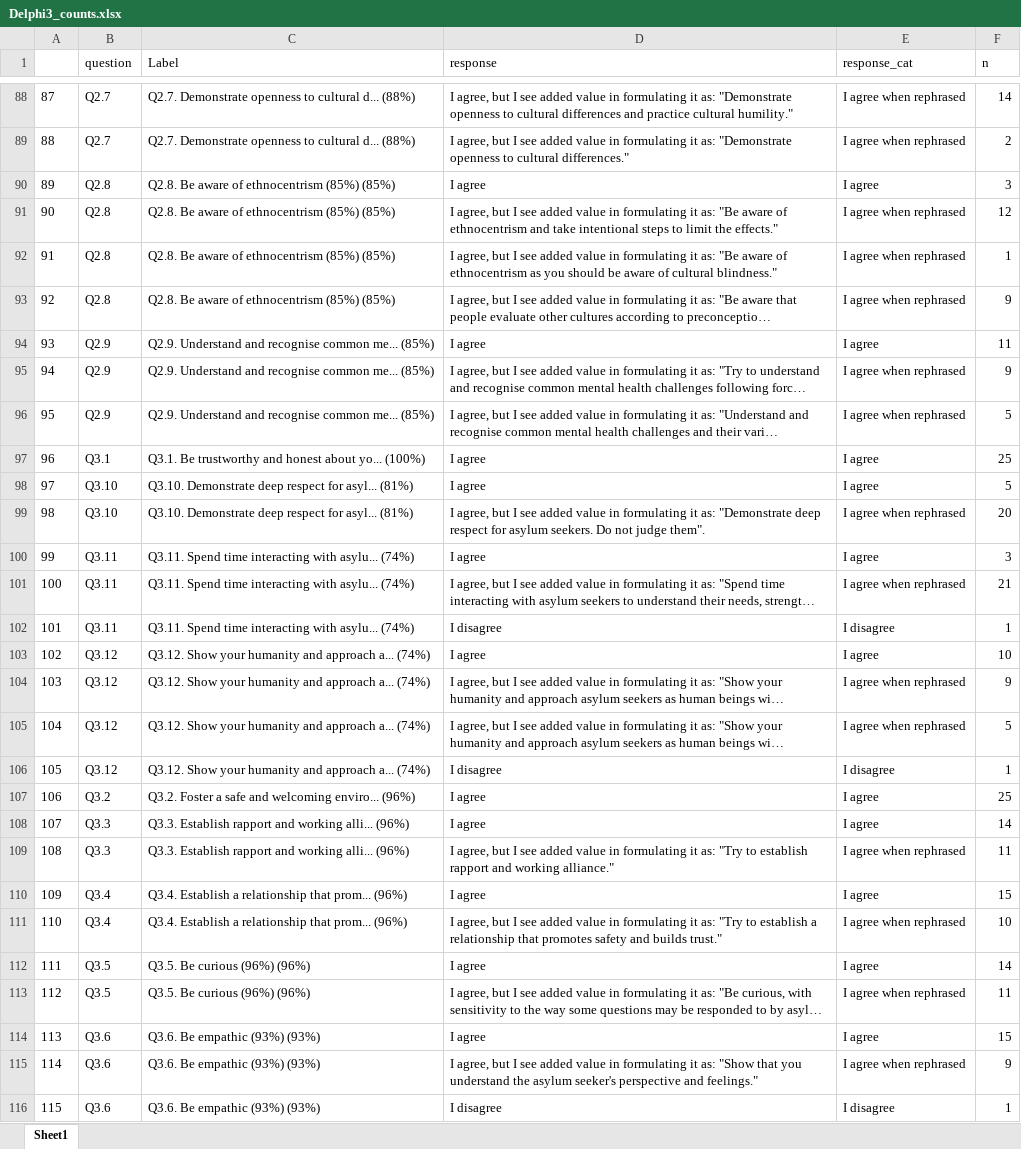
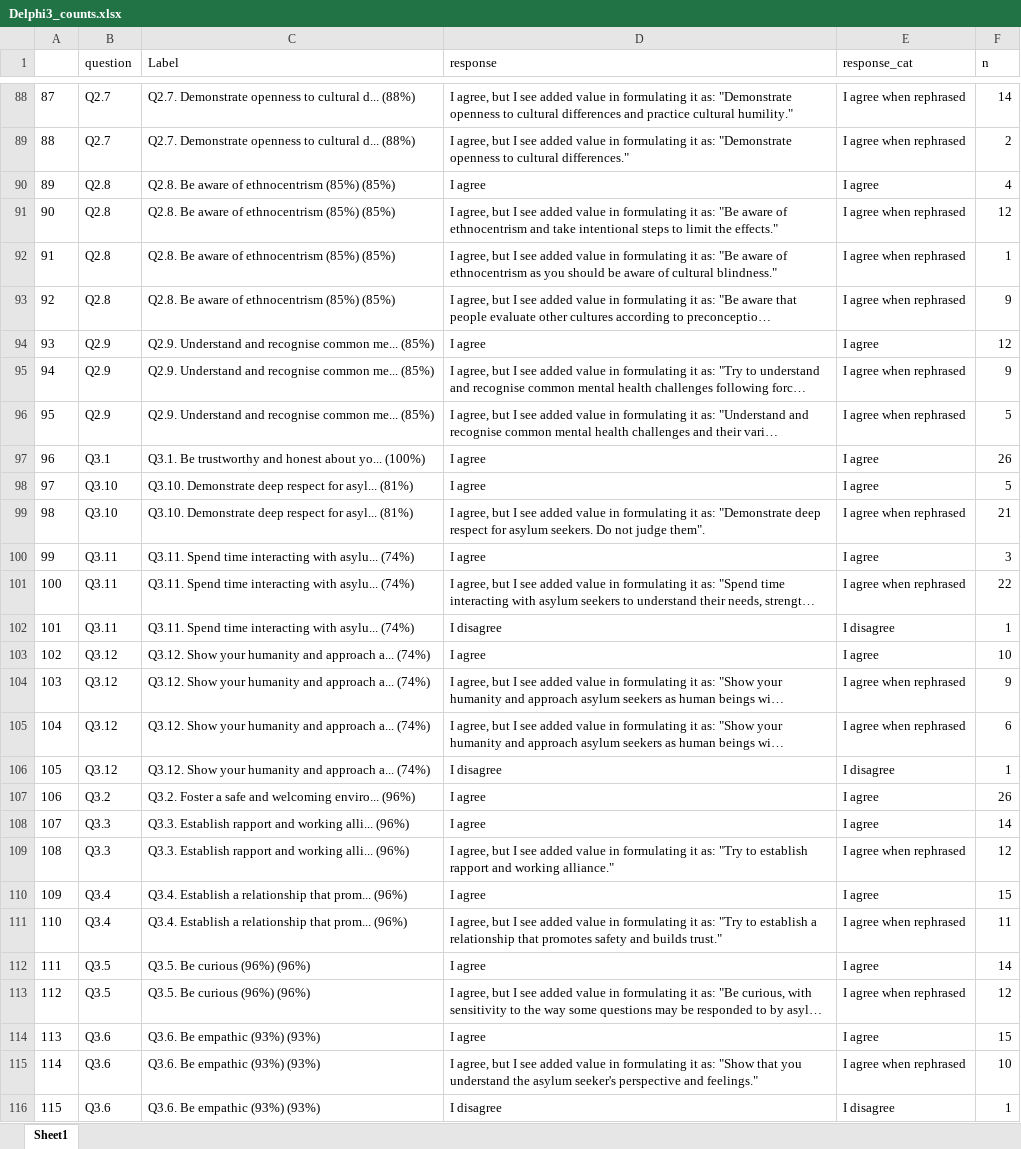
Before and after one commit to hogent-cads/TOPPSY, an Excel workbook: data/clean/Delphi3_counts.xlsx, sheet Sheet1, drawn as a sheet; only a part is shown, gaps mark what is left out; long unchanged cells end in …; values as stored, in another font and other column widths than the file's, no borders; the diff covers the shown part only; the diff names each change by its address in the sheet, - before the commit and + after, or states it on an @@ line.

```diff
--- a/data/clean/Delphi3_counts.xlsx (sheet Sheet1)
+++ b/data/clean/Delphi3_counts.xlsx (sheet Sheet1)
-F90 (n): 3
+F90 (n): 4
-F94 (n): 11
+F94 (n): 12
-F97 (n): 25
+F97 (n): 26
-F99 (n): 20
+F99 (n): 21
-F101 (n): 21
+F101 (n): 22
-F105 (n): 5
+F105 (n): 6
-F107 (n): 25
+F107 (n): 26
-F109 (n): 11
+F109 (n): 12
-F111 (n): 10
+F111 (n): 11
-F113 (n): 11
+F113 (n): 12
-F115 (n): 9
+F115 (n): 10
```
Also changed, not shown: 83 edited cells elsewhere in this sheet, data/clean/Delphi2.xlsx, data/clean/Delphi2_percentages.xlsx, 10 other files.
